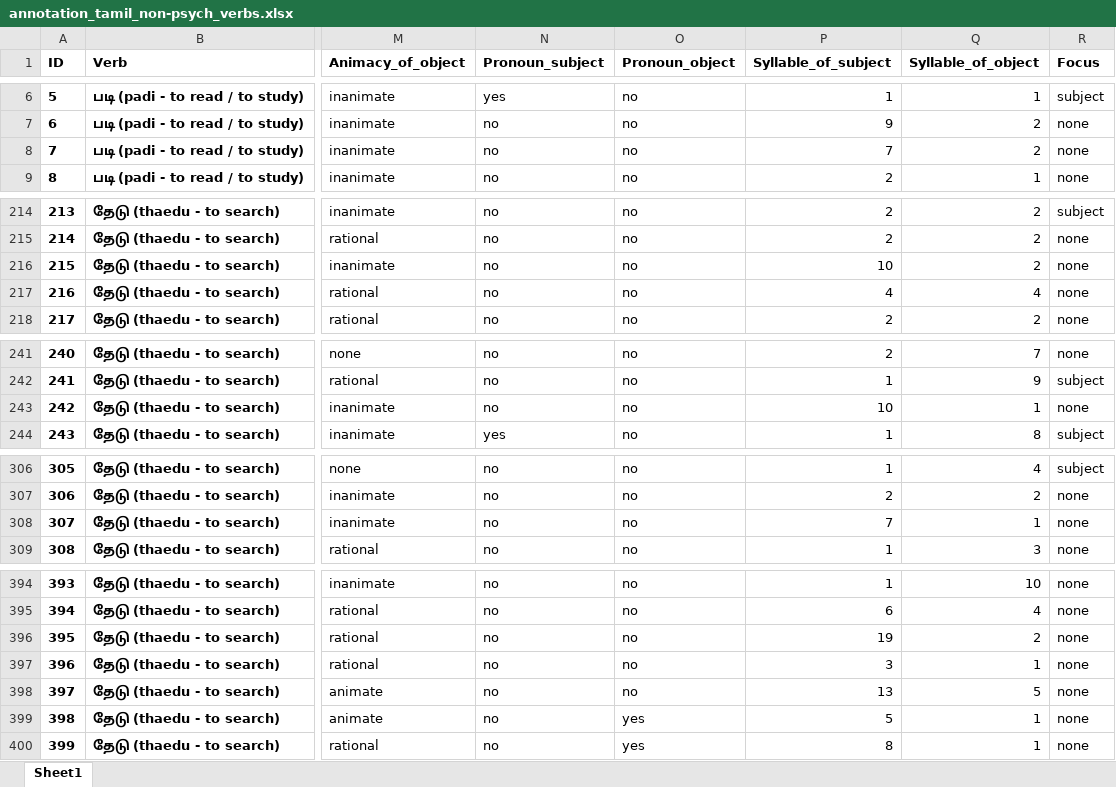
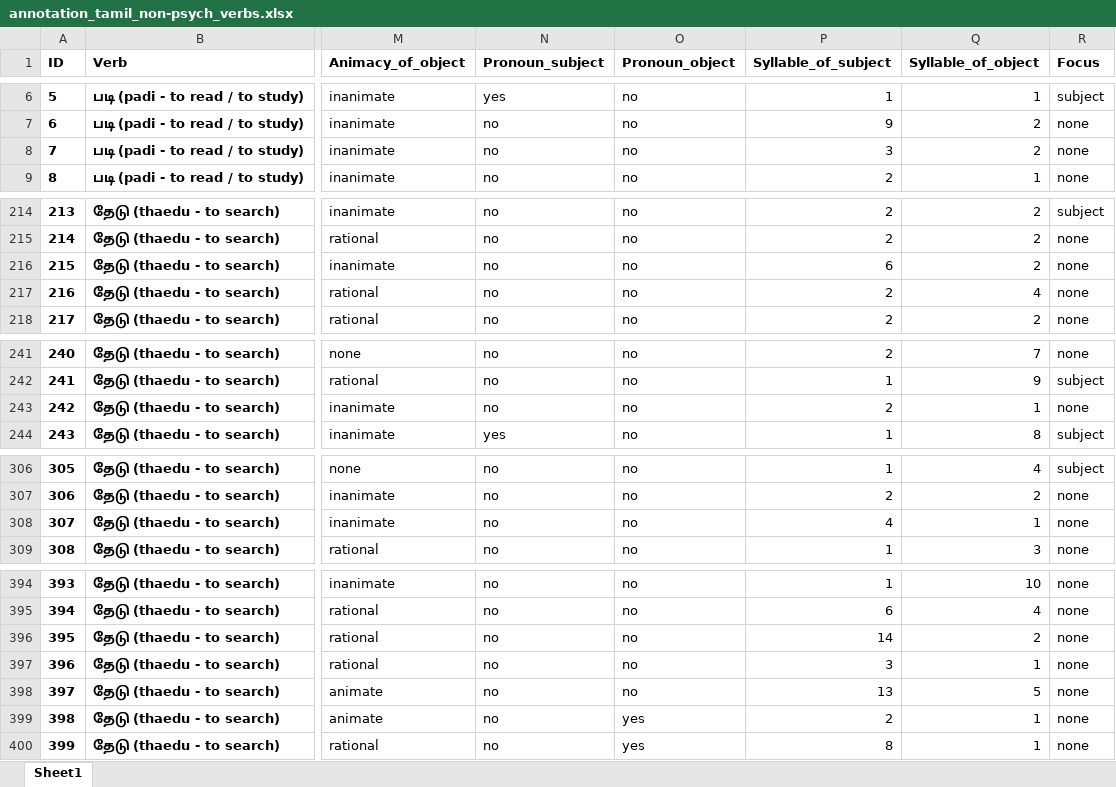
Before and after one commit to velsadhana/RP2---Word-order-with-psych-verbs-in-Tamil-language, an Excel workbook: annotation_tamil_non-psych_verbs.xlsx, sheet Sheet1, drawn as a sheet; only a part is shown, gaps mark what is left out; values as stored, in another font and other column widths than the file's, no borders; the diff covers the shown part only; the diff names each change by its address in the sheet, - before the commit and + after, or states it on an @@ line.

```diff
--- a/annotation_tamil_non-psych_verbs.xlsx (sheet Sheet1)
+++ b/annotation_tamil_non-psych_verbs.xlsx (sheet Sheet1)
-P8 (Syllable_of_subject): 7
+P8 (Syllable_of_subject): 3
-P216 (Syllable_of_subject): 10
+P216 (Syllable_of_subject): 6
-P217 (Syllable_of_subject): 4
+P217 (Syllable_of_subject): 2
-P243 (Syllable_of_subject): 10
+P243 (Syllable_of_subject): 2
-P308 (Syllable_of_subject): 7
+P308 (Syllable_of_subject): 4
-P396 (Syllable_of_subject): 19
+P396 (Syllable_of_subject): 14
-P399 (Syllable_of_subject): 5
+P399 (Syllable_of_subject): 2
```
Also changed, not shown: 50 edited cells elsewhere in this sheet, annotation_tamil_psych_verbs.xlsx, 4 other files.
